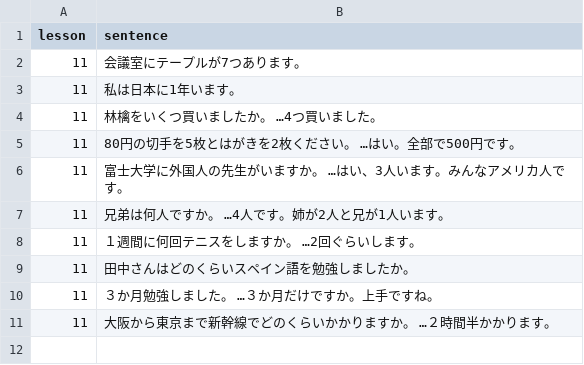
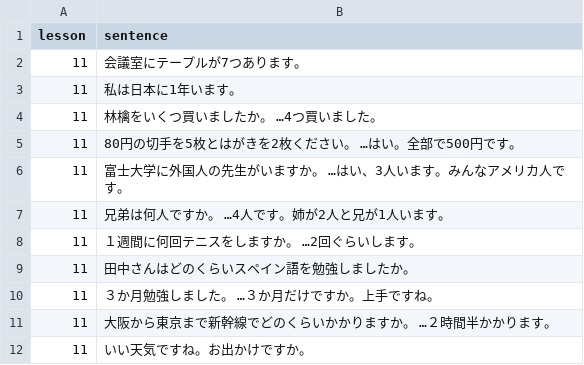
Before and after one commit to hillerliao/img, a CSV file: sentences.csv, drawn as a sheet.

Commit message:
Update sentences.csv

```diff
--- a/sentences.csv
+++ b/sentences.csv
@@ -11 +11,2 @@ lesson, sentence
 11,大阪から東京まで新幹線でどのくらいかかりますか。　…２時間半かかります。
+11,いい天気ですね。お出かけですか。
```
